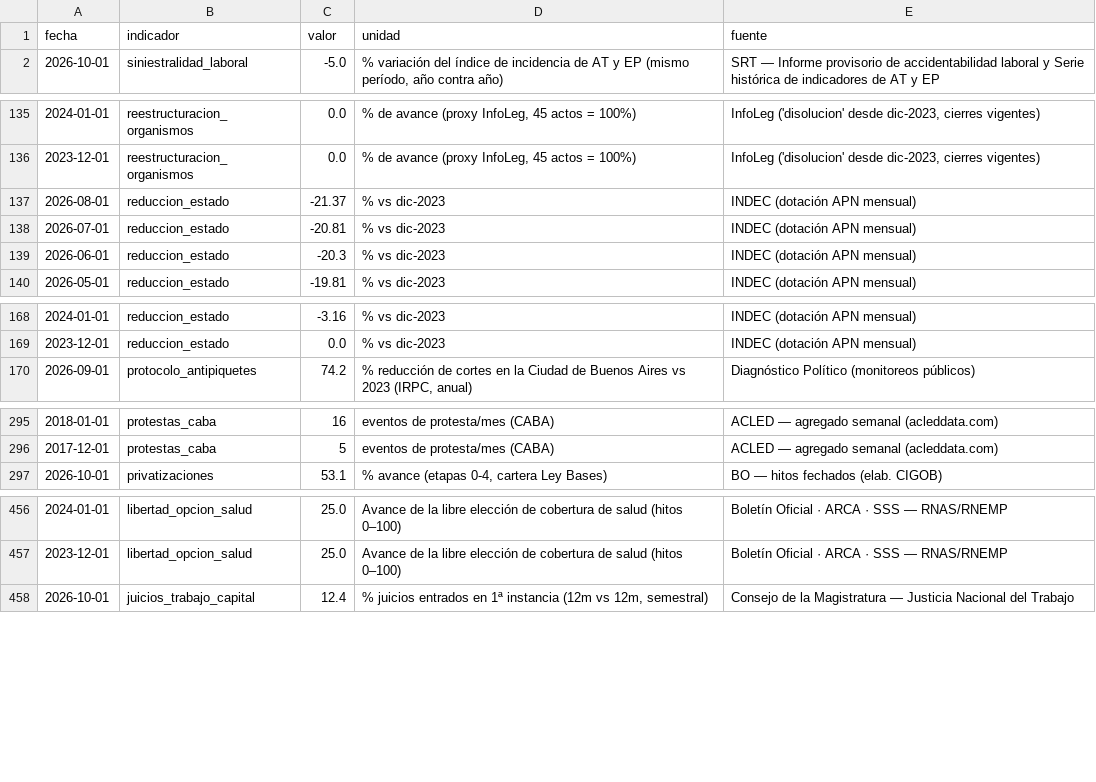
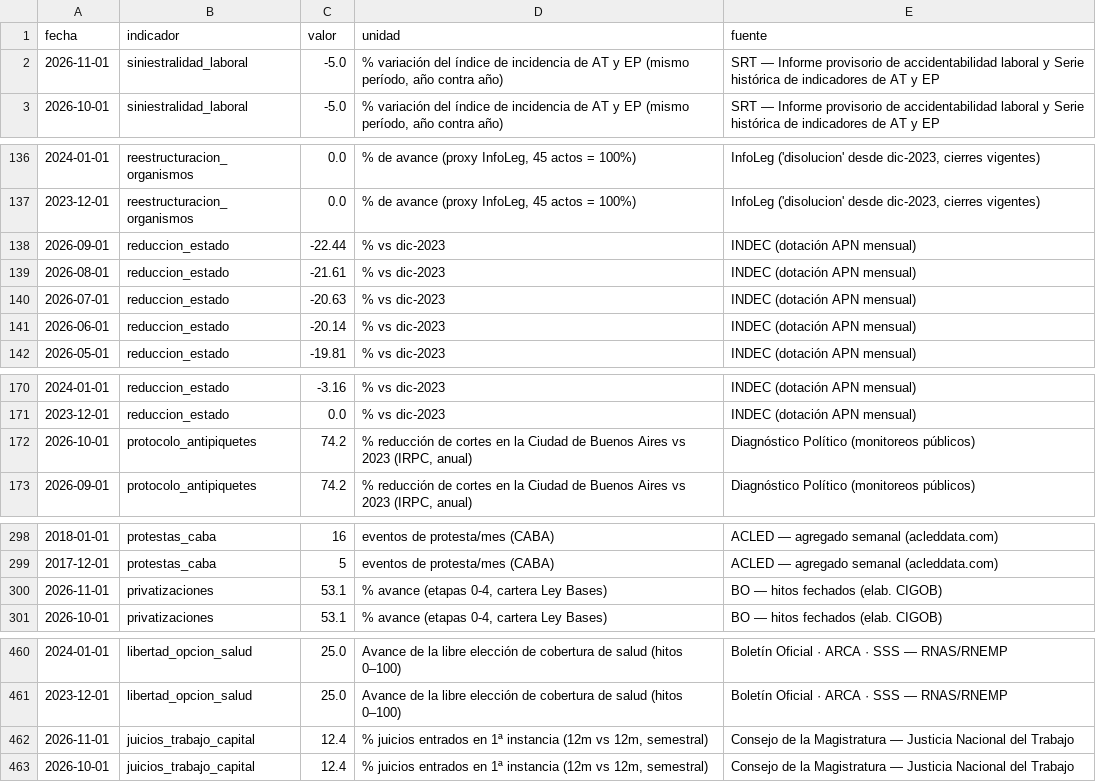
Before and after one commit to Juanpintoselso33/cigob-informe-coyuntura, a CSV file: projects/informe_coyuntura/output/series/gestion.csv, drawn as a sheet; only a part is shown, gaps mark what is left out; the diff covers the shown part only.

```diff
--- a/projects/informe_coyuntura/output/series/gestion.csv
+++ b/projects/informe_coyuntura/output/series/gestion.csv
@@ -1,2 +1,3 @@
 fecha,indicador,valor,unidad,fuente
+2026-11-01,siniestralidad_laboral,-5.0,"% variación del índice de incidencia de AT y EP (mismo período, año contra año)",SRT — Informe provisorio de accidentabilidad laboral y Serie histórica de indicadores de AT y EP
 2026-10-01,siniestralidad_laboral,-5.0,"% variación del índice de incidencia de AT y EP (mismo período, año contra año)",SRT — Informe provisorio de accidentabilidad laboral y Serie histórica de indicadores de AT y EP
@@ -136,5 +137,6 @@ fecha,indicador,valor,unidad,fuente
 2023-12-01,reestructuracion_organismos,0.0,"% de avance (proxy InfoLeg, 45 actos = 100%)","InfoLeg ('disolucion' desde dic-2023, cierres vigentes)"
-2026-08-01,reduccion_estado,-21.37,% vs dic-2023,INDEC (dotación APN mensual)
-2026-07-01,reduccion_estado,-20.81,% vs dic-2023,INDEC (dotación APN mensual)
-2026-06-01,reduccion_estado,-20.3,% vs dic-2023,INDEC (dotación APN mensual)
+2026-09-01,reduccion_estado,-22.44,% vs dic-2023,INDEC (dotación APN mensual)
+2026-08-01,reduccion_estado,-21.61,% vs dic-2023,INDEC (dotación APN mensual)
+2026-07-01,reduccion_estado,-20.63,% vs dic-2023,INDEC (dotación APN mensual)
+2026-06-01,reduccion_estado,-20.14,% vs dic-2023,INDEC (dotación APN mensual)
 2026-05-01,reduccion_estado,-19.81,% vs dic-2023,INDEC (dotación APN mensual)
@@ -169,2 +171,3 @@ fecha,indicador,valor,unidad,fuente
 2023-12-01,reduccion_estado,0.0,% vs dic-2023,INDEC (dotación APN mensual)
+2026-10-01,protocolo_antipiquetes,74.2,"% reducción de cortes en la Ciudad de Buenos Aires vs 2023 (IRPC, anual)",Diagnóstico Político (monitoreos públicos)
 2026-09-01,protocolo_antipiquetes,74.2,"% reducción de cortes en la Ciudad de Buenos Aires vs 2023 (IRPC, anual)",Diagnóstico Político (monitoreos públicos)
@@ -296,2 +299,3 @@ fecha,indicador,valor,unidad,fuente
 2017-12-01,protestas_caba,5,eventos de protesta/mes (CABA),ACLED — agregado semanal (acleddata.com)
+2026-11-01,privatizaciones,53.1,"% avance (etapas 0-4, cartera Ley Bases)",BO — hitos fechados (elab. CIGOB)
 2026-10-01,privatizaciones,53.1,"% avance (etapas 0-4, cartera Ley Bases)",BO — hitos fechados (elab. CIGOB)
@@ -457,2 +461,3 @@ fecha,indicador,valor,unidad,fuente
 2023-12-01,libertad_opcion_salud,25.0,Avance de la libre elección de cobertura de salud (hitos 0–100),Boletín Oficial · ARCA · SSS — RNAS/RNEMP
+2026-11-01,juicios_trabajo_capital,12.4,"% juicios entrados en 1ª instancia (12m vs 12m, semestral)",Consejo de la Magistratura — Justicia Nacional del Trabajo
 2026-10-01,juicios_trabajo_capital,12.4,"% juicios entrados en 1ª instancia (12m vs 12m, semestral)",Consejo de la Magistratura — Justicia Nacional del Trabajo
```
Also changed, not shown: 3 added rows and 1 edited cell elsewhere in this file, projects/informe_coyuntura/output/series/politica.csv, projects/informe_coyuntura/output/series/vida_cotidiana.csv, 38 other files.
